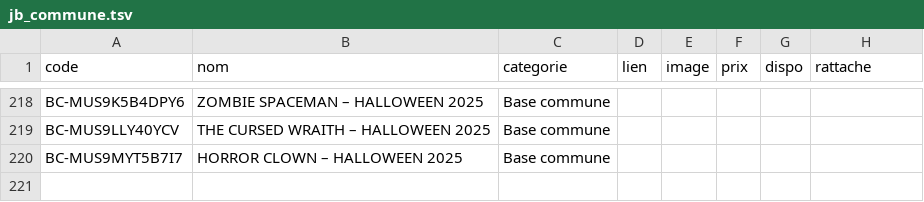
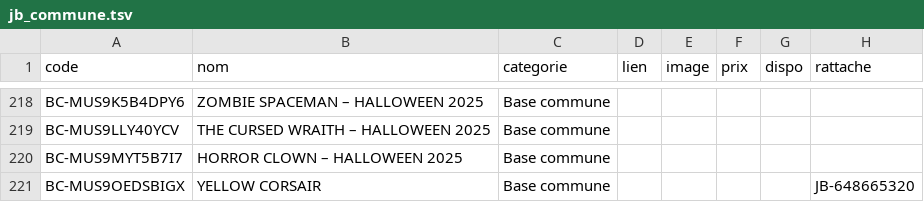
Before and after one commit to matd-prog/briquotheque, a TSV file: data/jb_commune.tsv, drawn as a sheet; only a part is shown, gaps mark what is left out; the diff names each change by its address in the sheet, - before the commit and + after, or states it on an @@ line.

Commit message:
Base commune : 1 blister(s)

```diff
--- a/data/jb_commune.tsv
+++ b/data/jb_commune.tsv
+row 221: BC-MUS9OEDSBIGX | YELLOW CORSAIR | Base commune |  |  |  |  | JB-648665320
```
